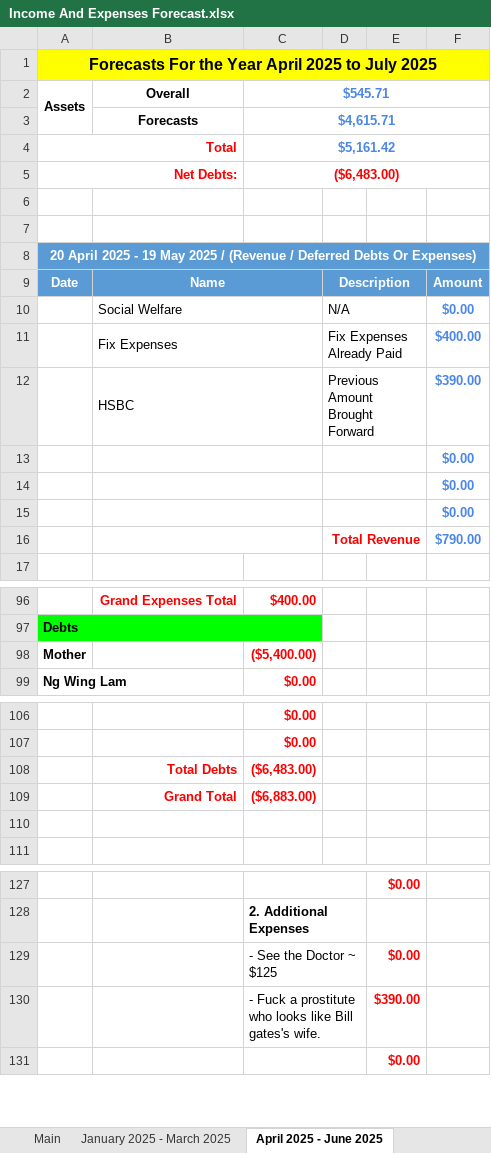
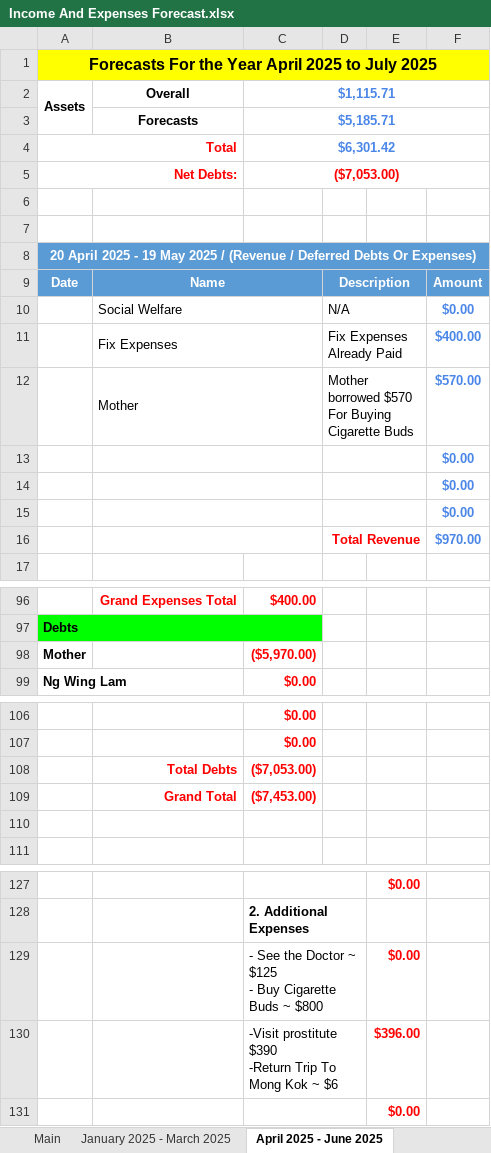
Before and after one commit to alantangsinglun/Income-Forecasts, an Excel workbook: Income And Expenses Forecast.xlsx, sheet April 2025 - June 2025, drawn as a sheet; only a part is shown, gaps mark what is left out; values as stored, in another font and other column widths than the file's, no borders; conditional formats not drawn; removed rows and columns are numbered as before the commit, all else as after; ↵ is a line break in a cell; the diff covers the shown part only; the diff names each change by its address in the sheet, - before the commit and + after, or states it on an @@ line.

```diff
--- a/Income And Expenses Forecast.xlsx (sheet April 2025 - June 2025)
+++ b/Income And Expenses Forecast.xlsx (sheet April 2025 - June 2025)
-C2: $545.71
+C2: $1,115.71
-C3: $4,615.71
+C3: $5,185.71
-C4: $5,161.42
+C4: $6,301.42
-C5: ($6,483.00)
+C5: ($7,053.00)
-row 12:  | HSBC |  | Previous Amount Brought Forward |  | $390.00
+row 12:  | Mother |  | Mother borrowed $570 For Buying Cigarette Buds |  | $570.00
-F16: $790.00
+F16: $970.00
-C98: ($5,400.00)
+C98: ($5,970.00)
-C108: ($6,483.00)
+C108: ($7,053.00)
-C109: ($6,883.00)
+C109: ($7,453.00)
-C129: - See the Doctor ~ $125
+C129: - See the Doctor ~ $125 ↵ - Buy Cigarette Buds ~ $800
-row 130:  |  | - Fuck a prostitute who looks like Bill gates's wife. |  | $390.00
+row 130:  |  | -Visit prostitute $390 ↵ -Return Trip To Mong Kok ~ $6 |  | $396.00
```
Also changed, not shown: 6 edited cells elsewhere in this sheet, sheet January 2025 - March 2025, sheet July 2028 - September 2028, sheet April 2028 - June 2028, sheet October 2028 - December 2028, sheet July 2027 - September 2027, sheet January 2028 - March 2028, 9 more sheets.
